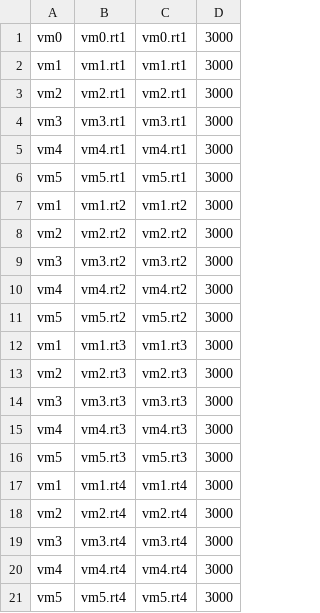
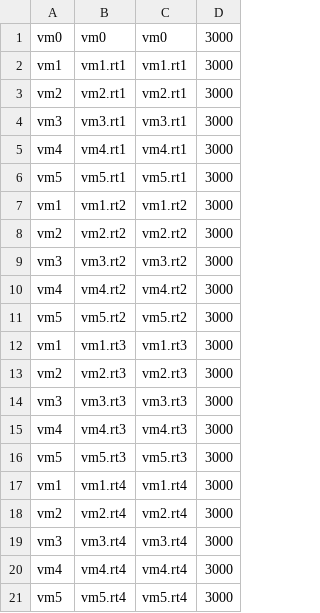
Before and after one commit to koyama41/hana-dockerfiles, a CSV file: hanavis-server-container/nodes.csv, drawn as a sheet.

Commit message:
hanavis-server-container: fix nodes.csv & start.sh

```diff
--- a/hanavis-server-container/nodes.csv
+++ b/hanavis-server-container/nodes.csv
@@ -1,2 +1,2 @@
-"vm0","vm0.rt1","vm0.rt1",3000
+"vm0","vm0","vm0",3000
 "vm1","vm1.rt1","vm1.rt1",3000
```
Also changed, not shown: 1 other file.
